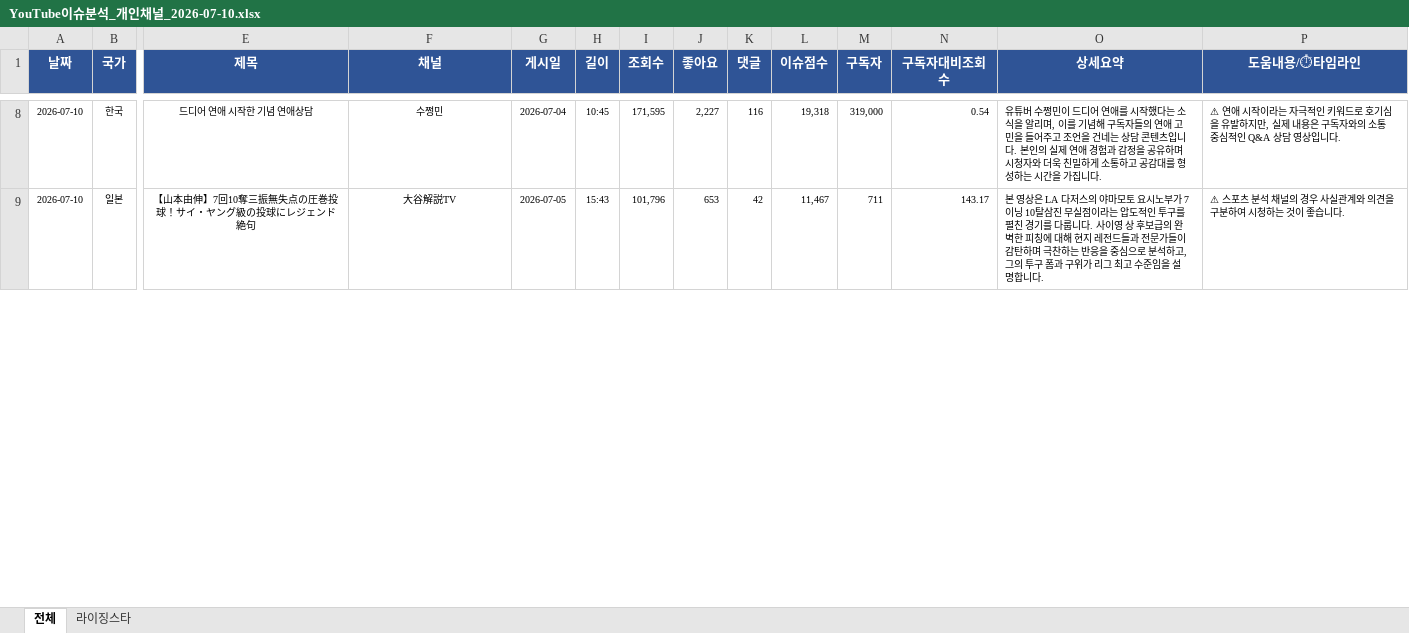
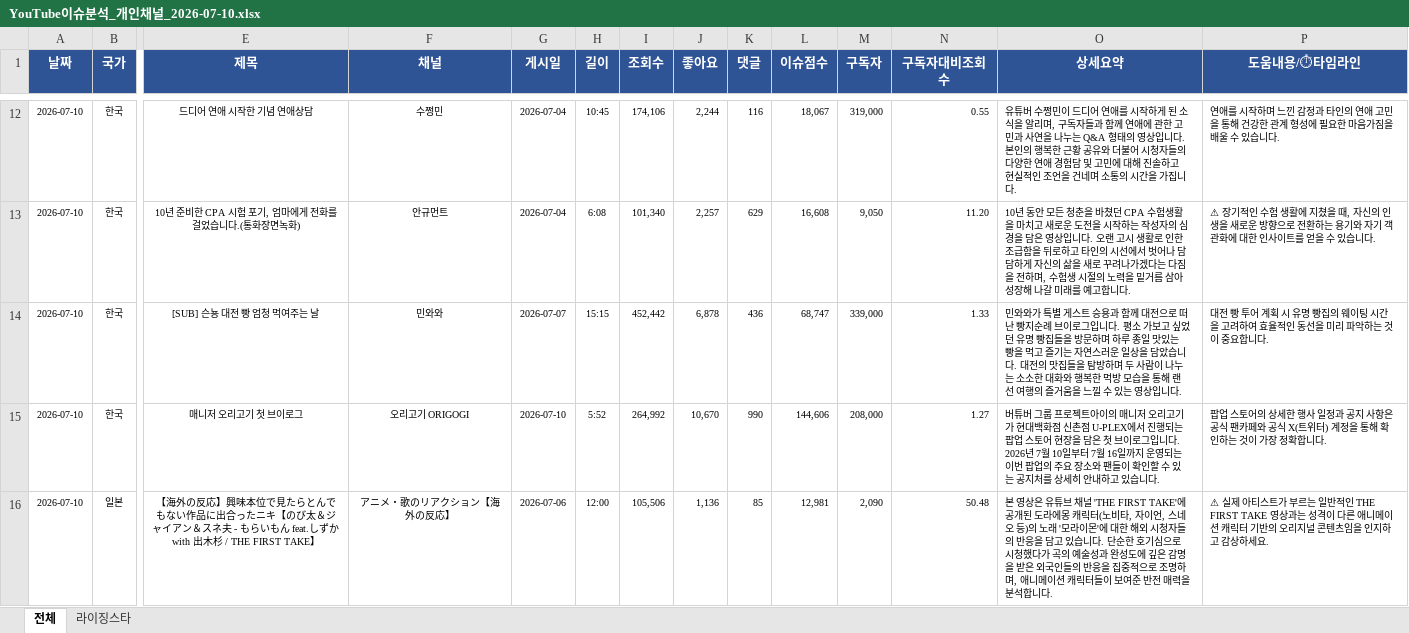
Before and after one commit to shaunkimdev/Hot-youtube-board, an Excel workbook: YouTube이슈분석_개인채널_2026-07-10.xlsx, sheet 전체, drawn as a sheet; only a part is shown, gaps mark what is left out; values as stored, in another font and other column widths than the file's, no borders; addresses are those after the commit; rows hold the shown columns only; the diff covers the shown part only; the diff names each change by its address in the sheet, - before the commit and + after, or states it on an @@ line.

```diff
--- a/YouTube이슈분석_개인채널_2026-07-10.xlsx (sheet 전체)
+++ b/YouTube이슈분석_개인채널_2026-07-10.xlsx (sheet 전체)
-I12 (조회수): 171,595
+I12 (조회수): 174,106
-J12 (좋아요): 2,227
+J12 (좋아요): 2,244
-L12 (이슈점수): 19,318
+L12 (이슈점수): 18,067
-N12 (구독자대비조회수): 0.54
+N12 (구독자대비조회수): 0.55
-O12 (상세요약): …를 시작했다는 소식을 알리며, 이를 기념해 구독자들의 연애 고민을 들어주고 조언을 건네는 상담 콘텐츠입니다. 본인의 실제 연애 경험과 감정을 공유하며 시청자와 더욱 친밀하게 소통하고 공감대를 형성하는 시간을…
+O12 (상세요약): …를 시작하게 된 소식을 알리며, 구독자들과 함께 연애에 관한 고민과 사연을 나누는 Q&A 형태의 영상입니다. 본인의 행복한 근황 공유와 더불어 시청자들의 다양한 연애 경험담 및 고민에 대해 진솔하고 현실적인 조언을 건네며 소통의 시간을…
-P12 (도움내용/⏱타임라인): ⚠ 연애 시작이라는 자극적인 키워드로 호기심을 유발하지만, 실제 내용은 구독자와의 소통 중심적인 Q&A 상담 영상입니다.
+P12 (도움내용/⏱타임라인): 연애를 시작하며 느낀 감정과 타인의 연애 고민을 통해 건강한 관계 형성에 필요한 마음가짐을 배울 수 있습니다.
+row 13: 2026-07-10 | 한국 | 10년 준비한 CPA 시험 포기, 엄마에게 전화를 걸었습니다.(통화장면녹화) | 안규먼트 | 2026-07-04 | 6:08 | 101,340 | 2,257 | 629 | 16,608 | 9,050 | 11.20 | 10년 동안 모든 청춘을 바쳤던 CPA 수험생활을 마치고 새로운 도전을 시작하는 작성자의 심경을 담은 영상입니다. 오랜 고시 생활로 인한 조급함을 뒤로하고 타인의 시선에서 벗어나 담담하게 자신의 삶을 새로 꾸려나가겠다는 다짐을 전하며, 수험생 시절의 노력을 밑거름 삼아 성장해 나갈 미래를 예고합니다. | ⚠ 장기적인 수험 생활에 지쳤을 때, 자신의 인생을 새로운 방향으로 전환하는 용기와 자기 객관화에 대한 인사이트를 얻을 수 있습니다.
+row 14: 2026-07-10 | 한국 | [SUB] 슨뇽 대전 빵 엄청 먹여주는 날 | 민와와 | 2026-07-07 | 15:15 | 452,442 | 6,878 | 436 | 68,747 | 339,000 | 1.33 | 민와와가 특별 게스트 승용과 함께 대전으로 떠난 빵지순례 브이로그입니다. 평소 가보고 싶었던 유명 빵집들을 방문하며 하루 종일 맛있는 빵을 먹고 즐기는 자연스러운 일상을 담았습니다. 대전의 맛집들을 탐방하며 두 사람이 나누는 소소한 대화와 행복한 먹방 모습을 통해 랜선 여행의 즐거움을 느낄 수 있는 영상입니다. | 대전 빵 투어 계획 시 유명 빵집의 웨이팅 시간을 고려하여 효율적인 동선을 미리 파악하는 것이 중요합니다.
+row 15: 2026-07-10 | 한국 | 매니저 오리고기 첫 브이로그 | 오리고기 ORIGOGI | 2026-07-10 | 5:52 | 264,992 | 10,670 | 990 | 144,606 | 208,000 | 1.27 | 버튜버 그룹 프로젝트아이의 매니저 오리고기가 현대백화점 신촌점 U-PLEX에서 진행되는 팝업 스토어 현장을 담은 첫 브이로그입니다. 2026년 7월 10일부터 7월 16일까지 운영되는 이번 팝업의 주요 장소와 팬들이 확인할 수 있는 공지처를 상세히 안내하고 있습니다. | 팝업 스토어의 상세한 행사 일정과 공지 사항은 공식 팬카페와 공식 X(트위터) 계정을 통해 확인하는 것이 가장 정확합니다.
-E16 (제목): 【山本由伸】7回10奪三振無失点の圧巻投球！サイ・ヤング級の投球にレジェンド絶句
+E16 (제목): 【海外の反応】興味本位で見たらとんでもない作品に出合ったニキ【のび太＆ジャイアン＆スネ夫 - もらいもん feat.しずか with 出木杉 / THE FIRST TAKE】
-F16 (채널): 大谷解説TV
+F16 (채널): アニメ・歌のリアクション【海外の反応】
-G16 (게시일): 2026-07-05
+G16 (게시일): 2026-07-06
-H16 (길이): 15:43
+H16 (길이): 12:00
-I16 (조회수): 101,796
+I16 (조회수): 105,506
-J16 (좋아요): 653
+J16 (좋아요): 1,136
-K16 (댓글): 42
+K16 (댓글): 85
-L16 (이슈점수): 11,467
+L16 (이슈점수): 12,981
-M16 (구독자): 711
+M16 (구독자): 2,090
-N16 (구독자대비조회수): 143.17
+N16 (구독자대비조회수): 50.48
-O16 (상세요약): …영상은 LA 다저스의 야마모토 요시노부가 7이닝 10탈삼진 무실점이라는 압도적인 투구를 펼친 경기를 다룹니다. 사이영 상 후보급의 완벽한 피칭에 대해 현지 레전드들과 전문가들이 감탄하며 극찬하는 반응을 중심으로 분석하고, 그의 투구 폼과 구위가 리그 최고 수준임을 설명합니다.
+O16 (상세요약): …영상은 유튜브 채널 'THE FIRST TAKE'에 공개된 도라에몽 캐릭터(노비타, 자이언, 스네오 등)의 노래 '모라이몬'에 대한 해외 시청자들의 반응을 담고 있습니다. 단순한 호기심으로 시청했다가 곡의 예술성과 완성도에 깊은 감명을 받은 외국인들의 반응을 집중적으로 조명하며, 애니메이션 캐릭터들이 보여준 반전 매력을 분석합니다.
-P16 (도움내용/⏱타임라인): ⚠ 스포츠 분석 채널의 경우 사실관계와 의견을 구분하여 시청하는 것이 좋습니다.
+P16 (도움내용/⏱타임라인): ⚠ 실제 아티스트가 부르는 일반적인 THE FIRST TAKE 영상과는 성격이 다른 애니메이션 캐릭터 기반의 오리지널 콘텐츠임을 인지하고 감상하세요.
```
Also changed, not shown: 29 added rows, 2 removed rows and 229 edited cells elsewhere in this sheet, sheet 라이징스타, 3 other files.
